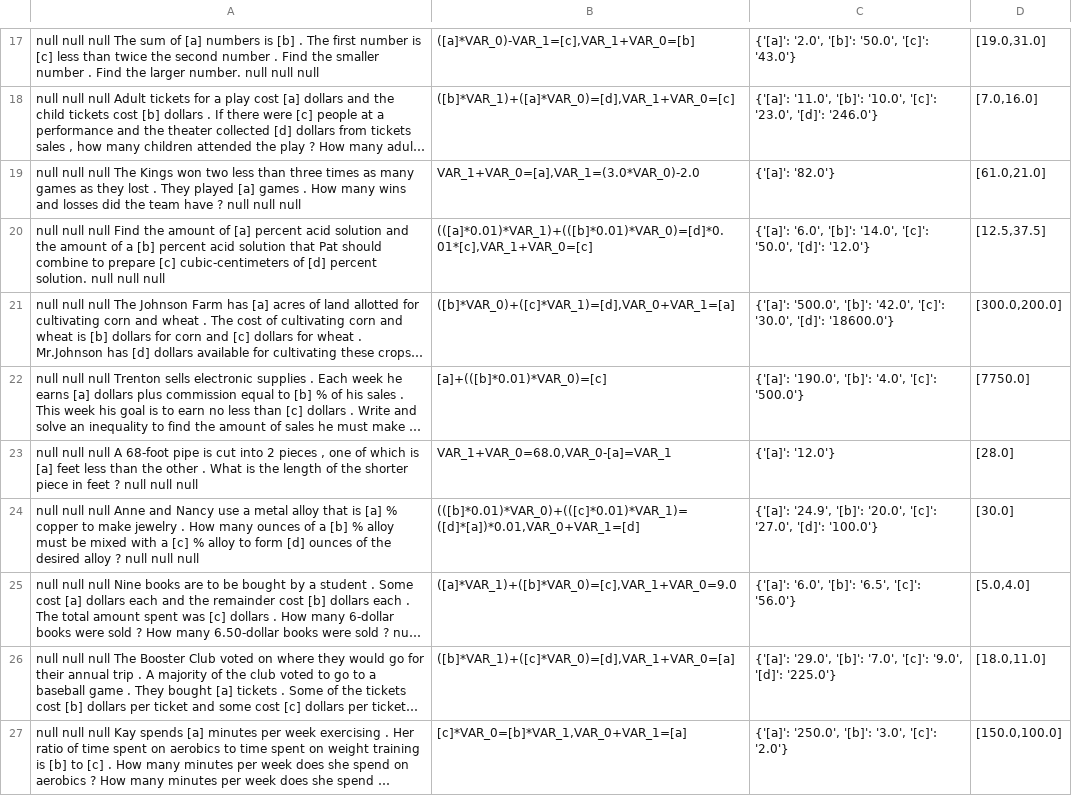
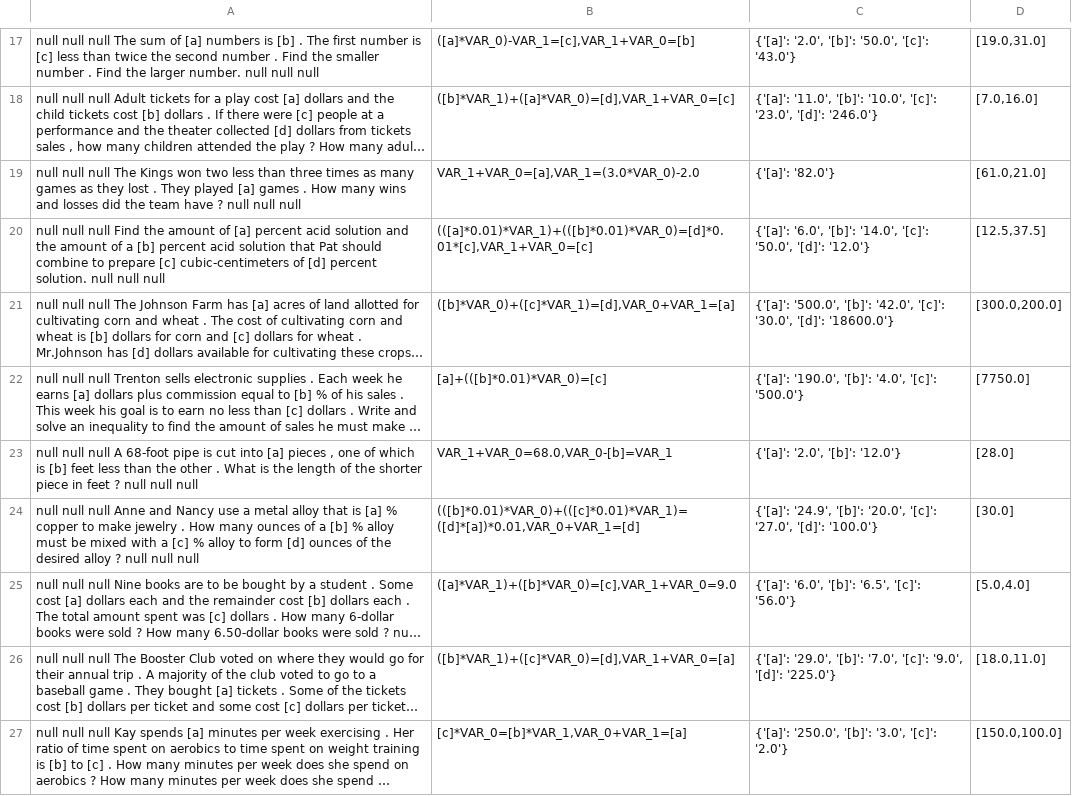
Before and after one commit to BenRobaidek/nn_math_solver_clean, a TSV file: kushman/data/working/no_sni/testk2.tsv, drawn as a sheet; only a part is shown, gaps mark what is left out; long unchanged cells end in …; the diff covers the shown part only; the diff names each change by its address in the sheet, - before the commit and + after, or states it on an @@ line.

Commit message:
kushman

```diff
--- a/kushman/data/working/no_sni/testk2.tsv
+++ b/kushman/data/working/no_sni/testk2.tsv
-A23: …cut into 2 pieces , one of which is [a] feet less…
+A23: …cut into [a] pieces , one of which is [b] feet less…
-B23: VAR_1+VAR_0=68.0,VAR_0-[a]=VAR_1
+B23: VAR_1+VAR_0=68.0,VAR_0-[b]=VAR_1
-C23: {'[a]': '12.0'}
+C23: {'[a]': '2.0', '[b]': '12.0'}
```
Also changed, not shown: 12 edited cells elsewhere in this file, kushman/data/working/no_sni/testk1.tsv, kushman/data/working/no_sni/testk3.tsv, 22 other files.
